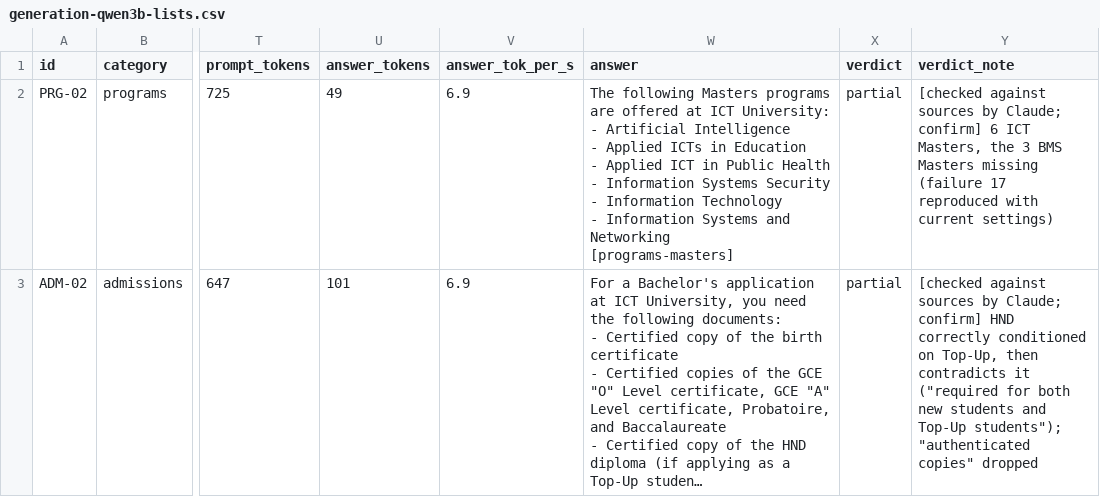
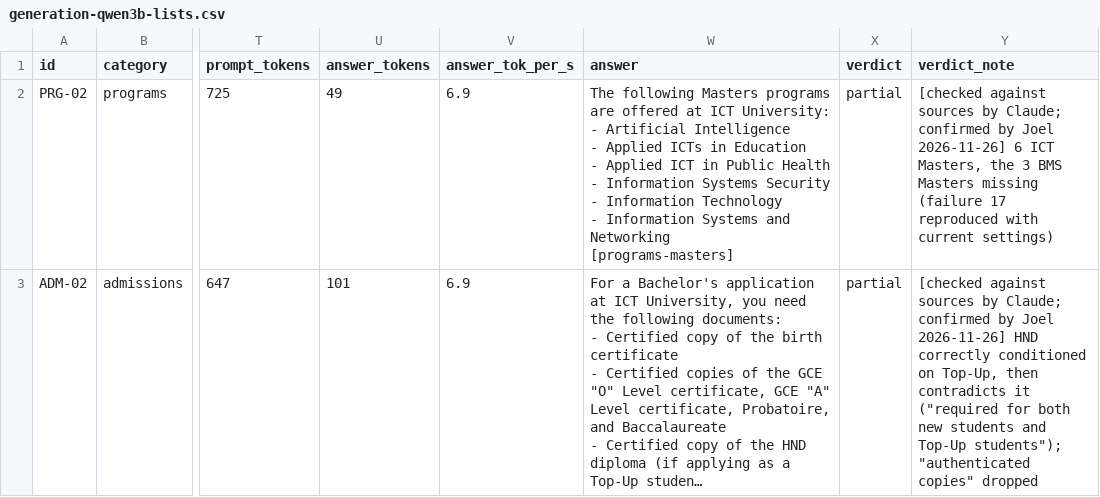
Before and after one commit to Joel-Fah/ictukb, a CSV file: chatbot/reports/generation-qwen3b-lists.csv, drawn as a sheet; only a part is shown, gaps mark what is left out; long unchanged cells end in …; the diff names each change by its address in the sheet, - before the commit and + after, or states it on an @@ line.

```diff
--- a/chatbot/reports/generation-qwen3b-lists.csv
+++ b/chatbot/reports/generation-qwen3b-lists.csv
-Y2 (verdict_note): …by Claude; confirm] 6 ICT…
+Y2 (verdict_note): …by Claude; confirmed by Joel 2026-11-26] 6 ICT…
-Y3 (verdict_note): …by Claude; confirm] HND correctly…
+Y3 (verdict_note): …by Claude; confirmed by Joel 2026-11-26] HND correctly…
```
Also changed, not shown: chatbot/reports/generation-final.csv, chatbot/reports/generation-qwen7b-lists.csv, 7 other files.
